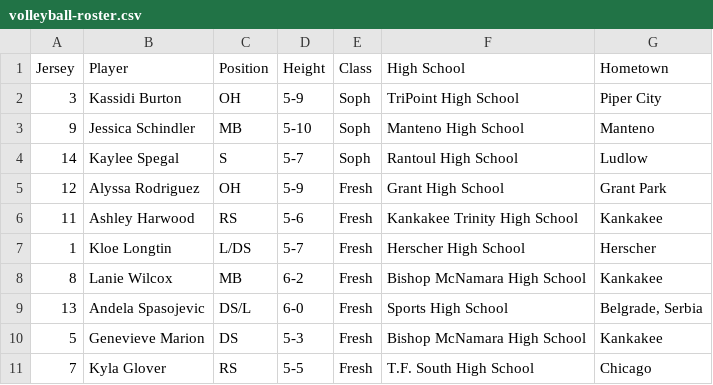
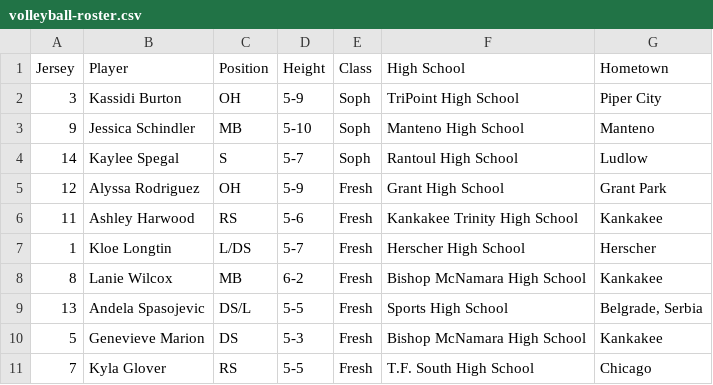
Before and after one commit to KankakeeCommunityCollege/athletics-mockup, a CSV file: _data/volleyball-roster.csv, drawn as a sheet.

Commit message:
Updated '_data/volleyball-roster.csv' via CloudCannon

```diff
--- a/_data/volleyball-roster.csv
+++ b/_data/volleyball-roster.csv
@@ -8,3 +8,3 @@ Jersey,Player,Position,Height,Class,High School,Hometown
 8,Lanie Wilcox,MB,6-2,Fresh,Bishop McNamara High School,Kankakee
-13,Andela Spasojevic,DS/L,6-0,Fresh,Sports High School,"Belgrade, Serbia"
+13,Andela Spasojevic,DS/L,5-5,Fresh,Sports High School,"Belgrade, Serbia"
 5,Genevieve Marion,DS,5-3,Fresh,Bishop McNamara High School,Kankakee
```
